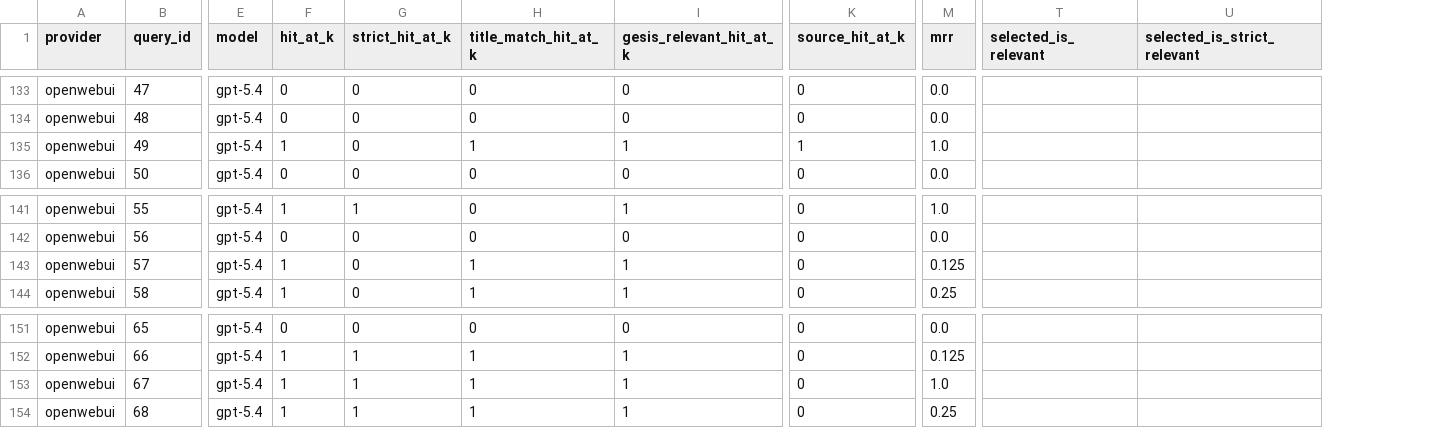
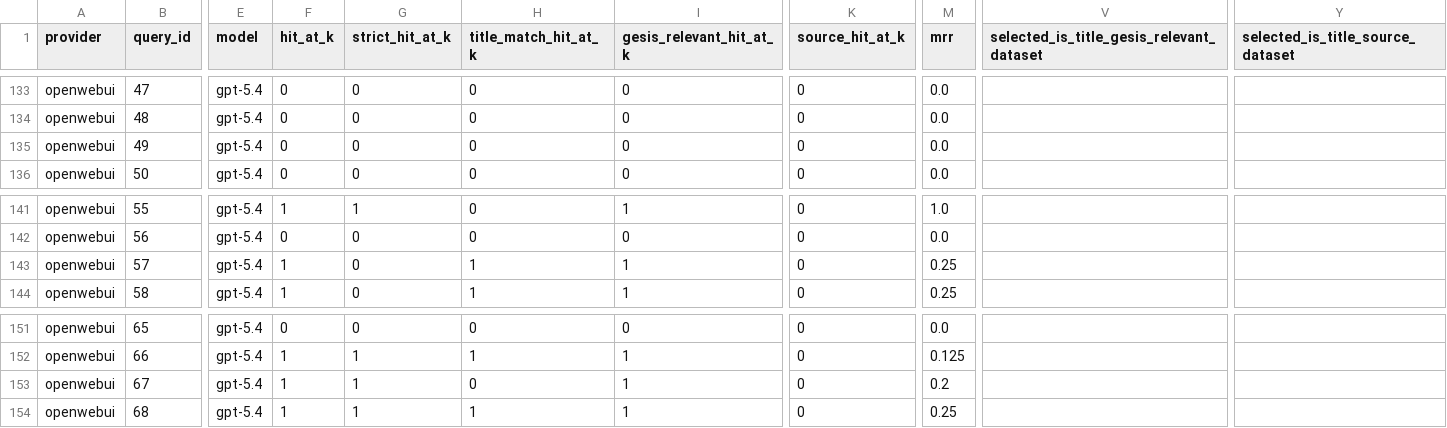
Before and after one commit to momenifi/Findability-of-Gesis-dataset-by-LLMs, a CSV file: reports/model_comparison/v6_provider_outputs_query_level.csv, drawn as a sheet; only a part is shown, gaps mark what is left out; removed rows and columns are numbered as before the commit, all else as after; the diff covers the shown part only; the diff names each change by its address in the sheet, - before the commit and + after, or states it on an @@ line.

```diff
--- a/reports/model_comparison/v6_provider_outputs_query_level.csv
+++ b/reports/model_comparison/v6_provider_outputs_query_level.csv
-column T (selected_is_relevant), empty
-column U (selected_is_strict_relevant), empty
+column V, row 1: selected_is_title_gesis_relevant_dataset
+column Y (selected_is_title_source_dataset), empty
-F135 (hit_at_k): 1
+F135 (hit_at_k): 0
-H135 (title_match_hit_at_k): 1
+H135 (title_match_hit_at_k): 0
-I135 (gesis_relevant_hit_at_k): 1
+I135 (gesis_relevant_hit_at_k): 0
-K135 (source_hit_at_k): 1
+K135 (source_hit_at_k): 0
-M135 (mrr): 1.0
+M135 (mrr): 0.0
-M143 (mrr): 0.125
+M143 (mrr): 0.25
-H153 (title_match_hit_at_k): 1
+H153 (title_match_hit_at_k): 0
-M153 (mrr): 1.0
+M153 (mrr): 0.2
```
Also changed, not shown: 30 edited cells elsewhere in this file, reports/model_comparison/v1_provider_outputs_query_level.csv, reports/model_comparison/v6_provider_differences.csv, 9 other files.
